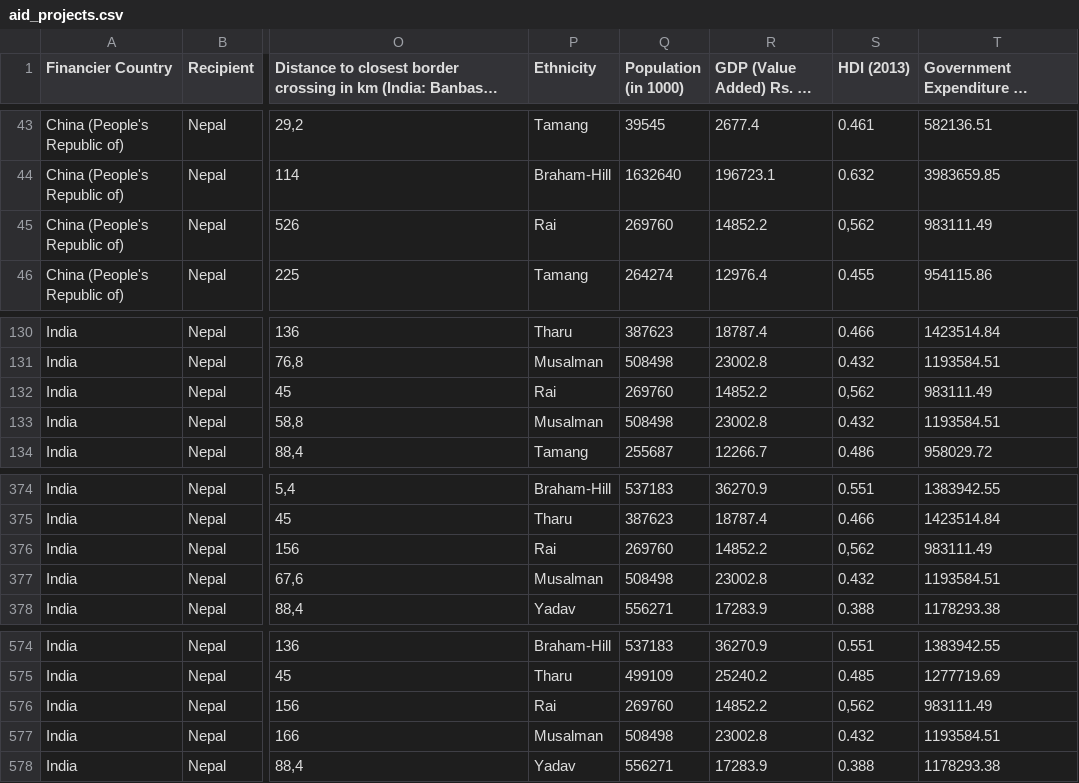
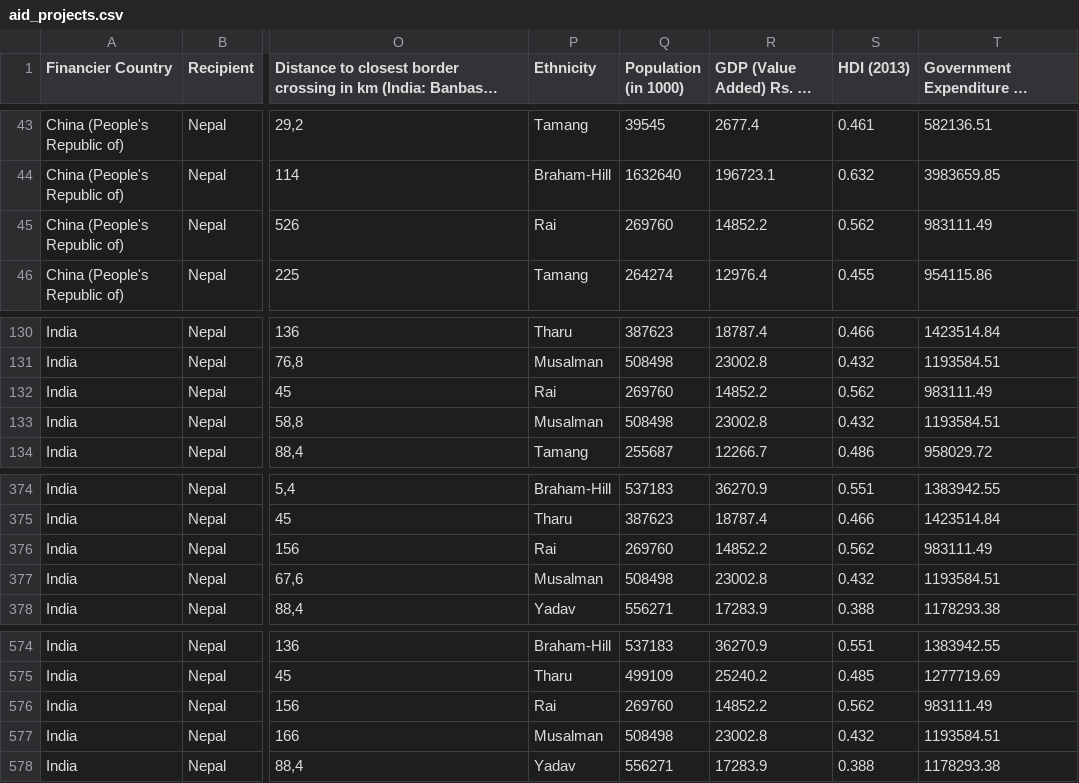
Before and after one commit to bidu19/nepal_aid_projects, a CSV file: data/aid_projects.csv, drawn as a sheet; only a part is shown, gaps mark what is left out; long unchanged cells end in …; the diff covers the shown part only; the diff names each change by its address in the sheet, - before the commit and + after, or states it on an @@ line.

```diff
--- a/data/aid_projects.csv
+++ b/data/aid_projects.csv
-S45 (HDI (2013)): 0,562
+S45 (HDI (2013)): 0.562
-S132 (HDI (2013)): 0,562
+S132 (HDI (2013)): 0.562
-S376 (HDI (2013)): 0,562
+S376 (HDI (2013)): 0.562
-S576 (HDI (2013)): 0,562
+S576 (HDI (2013)): 0.562
```
Also changed, not shown: 10 edited cells elsewhere in this file.
